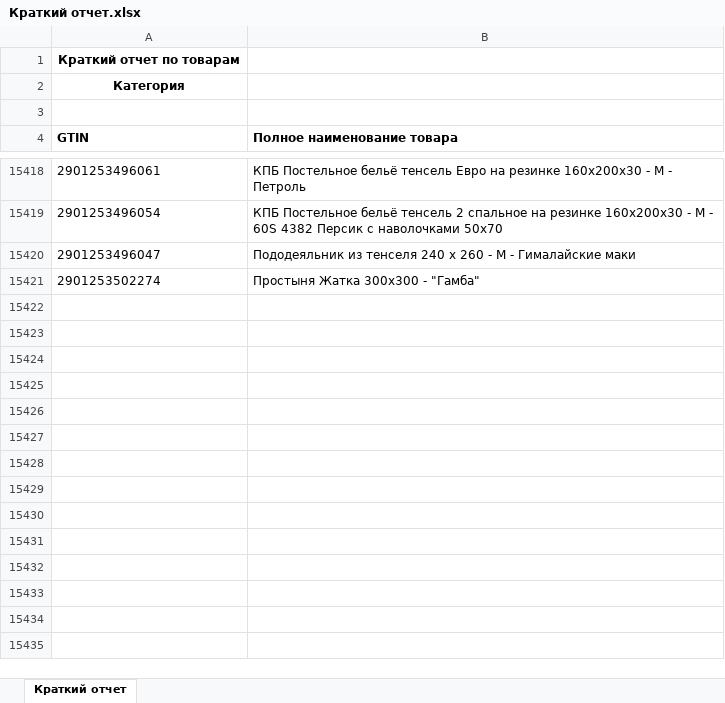
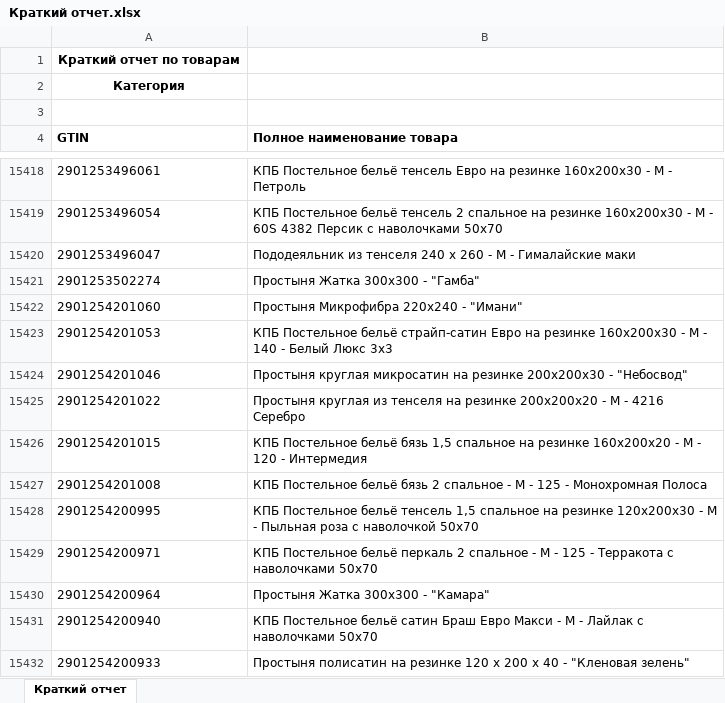
Before and after one commit to isergeich22/marking_system, an Excel workbook: public/Краткий отчет.xlsx, sheet Краткий отчет, drawn as a sheet; only a part is shown, gaps mark what is left out; values as stored, in another font and other column widths than the file's, no borders; the diff names each change by its address in the sheet, - before the commit and + after, or states it on an @@ line.

```diff
--- a/public/Краткий отчет.xlsx (sheet Краткий отчет)
+++ b/public/Краткий отчет.xlsx (sheet Краткий отчет)
+row 15422: 2901254201060 | Простыня Микрофибра 220х240 - "Имани"
+row 15423: 2901254201053 | КПБ Постельное бельё страйп-сатин Евро на резинке 160х200х30 - М - 140 - Белый Люкс 3х3
+row 15424: 2901254201046 | Простыня круглая микросатин на резинке 200х200х30 - "Небосвод"
+row 15425: 2901254201022 | Простыня круглая из тенселя на резинке 200х200х20 - М - 4216 Серебро
+row 15426: 2901254201015 | КПБ Постельное бельё бязь 1,5 спальное на резинке 160х200х20 - М - 120 - Интермедия
+row 15427: 2901254201008 | КПБ Постельное бельё бязь 2 спальное - М - 125 - Монохромная Полоса
+row 15428: 2901254200995 | КПБ Постельное бельё тенсель 1,5 спальное на резинке 120х200х30 - М - Пыльная роза с наволочкой 50х70
+row 15429: 2901254200971 | КПБ Постельное бельё перкаль 2 спальное - М - 125 - Терракота с наволочками 50х70
+row 15430: 2901254200964 | Простыня Жатка 300х300 - "Камара"
+row 15431: 2901254200940 | КПБ Постельное бельё сатин Браш Евро Макси - М - Лайлак с наволочками 50х70
+row 15432: 2901254200933 | Простыня полисатин на резинке 120 х 200 х 40 - "Кленовая зелень"
```
Also changed, not shown: 2 other files.
